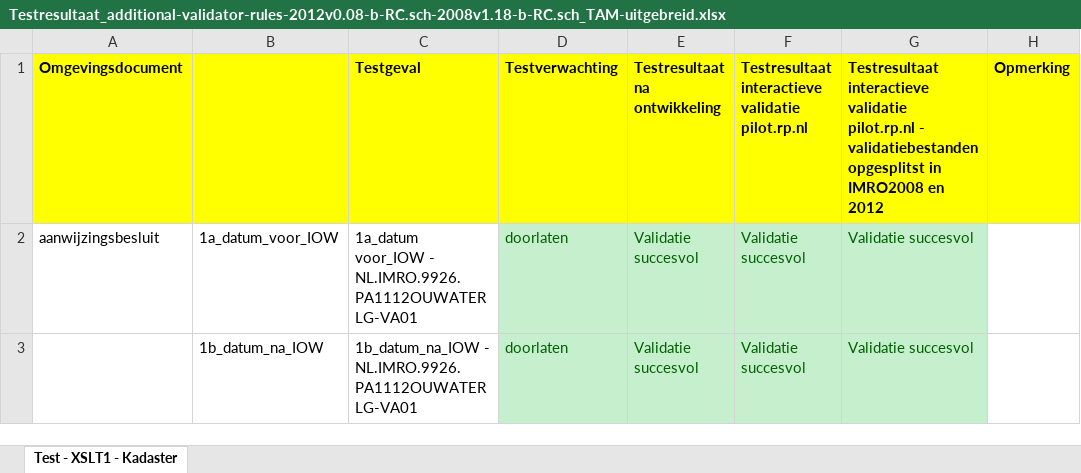
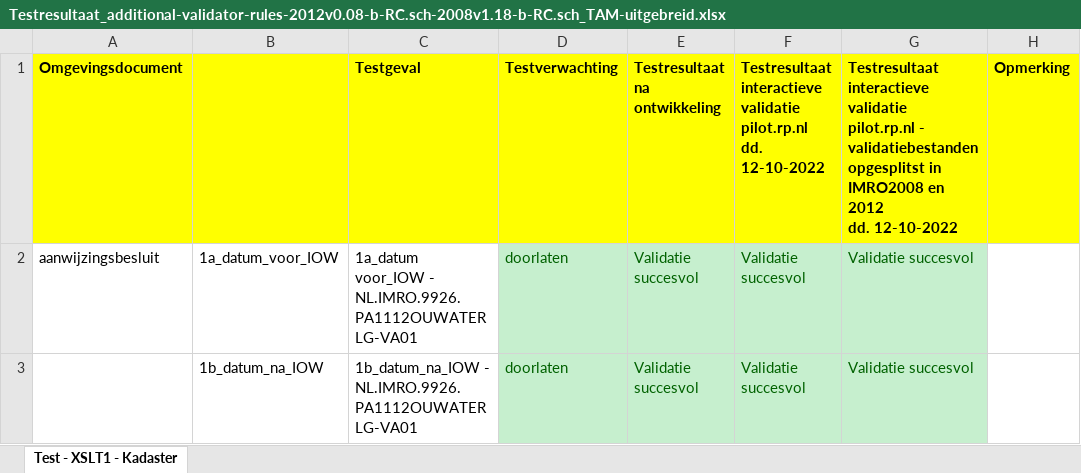
Before and after one commit to Geonovum/imro-dev, an Excel workbook: Overgangsrecht+TAM/Testresultaat_additional-validator-rules-2012v0.08-b-RC.sch-2008v1.18-b-RC.sch_TAM-uitgebreid.xlsx, sheet Test - XSLT1 - Kadaster, drawn as a sheet; only a part is shown; values as stored, in another font and other column widths than the file's, no borders; ↵ is a line break in a cell; the diff names each change by its address in the sheet, - before the commit and + after, or states it on an @@ line.

```diff
--- a/Overgangsrecht+TAM/Testresultaat_additional-validator-rules-2012v0.08-b-RC.sch-2008v1.18-b-RC.sch_TAM-uitgebreid.xlsx (sheet Test - XSLT1 - Kadaster)
+++ b/Overgangsrecht+TAM/Testresultaat_additional-validator-rules-2012v0.08-b-RC.sch-2008v1.18-b-RC.sch_TAM-uitgebreid.xlsx (sheet Test - XSLT1 - Kadaster)
-F1: …validatie ↵ pilot.rp.nl
+F1: …validatie ↵ pilot.rp.nl ↵ dd. 12-10-2022
-G1: …en 2012
+G1: …en 2012 ↵ dd. 12-10-2022
```
Also changed, not shown: 4 other files.
